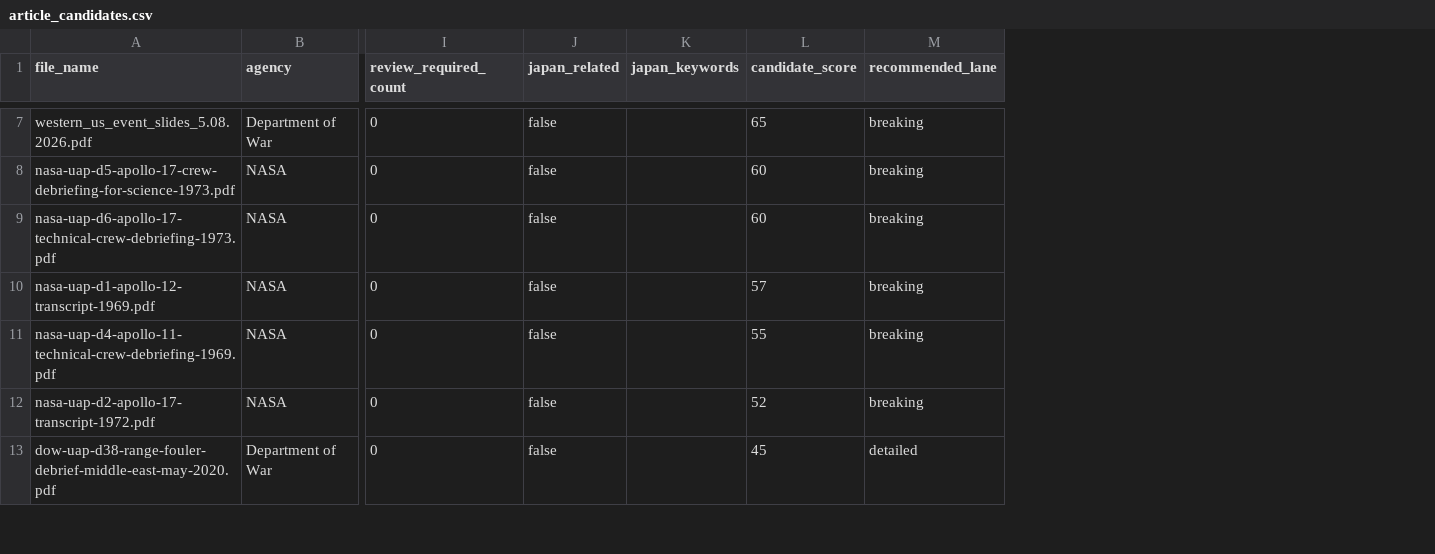
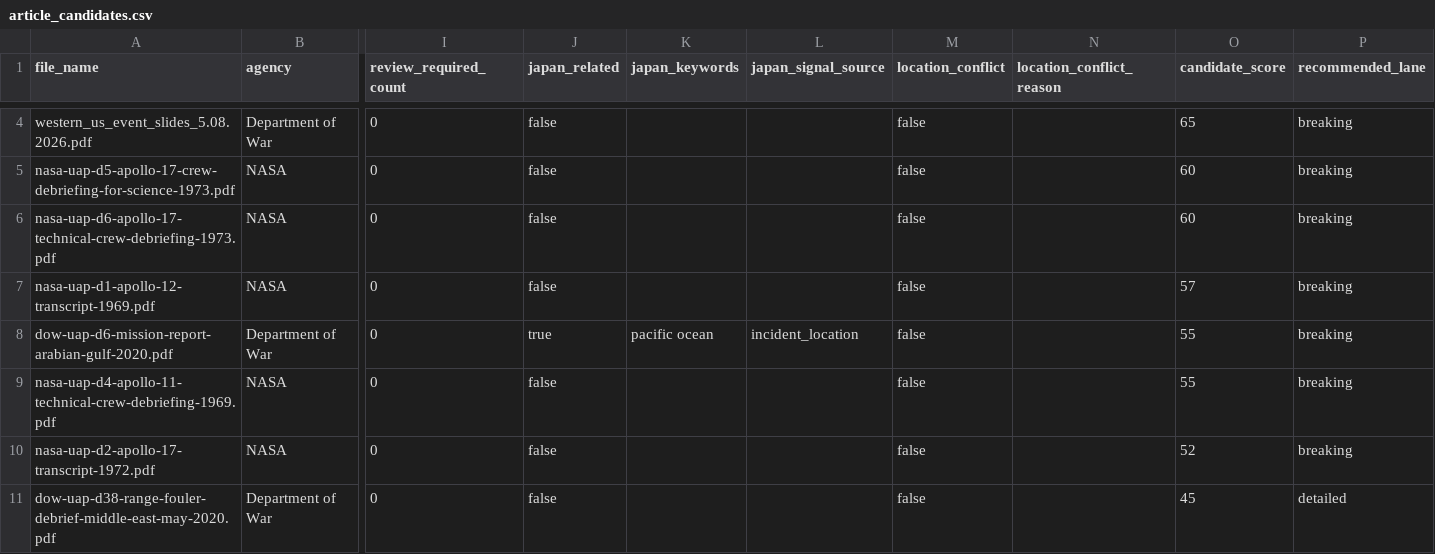
Before and after one commit to SaFuShi/uap_translation_project, a CSV file: metadata/article_candidates.csv, drawn as a sheet; only a part is shown, gaps mark what is left out; addresses are those after the commit; rows hold the shown columns only; the diff covers the shown part only; the diff names each change by its address in the sheet, - before the commit and + after, or states it on an @@ line.

```diff
--- a/metadata/article_candidates.csv
+++ b/metadata/article_candidates.csv
+column L (japan_signal_source), empty
+column M (location_conflict), rows 4-7: all false; rows 9-11: all false
+column N (location_conflict_reason), empty
+row 8: dow-uap-d6-mission-report-arabian-gulf-2020.pdf | Department of War | 0 | true | pacific ocean | incident_location | false |  | 55 | breaking
```
Also changed, not shown: 3 added rows and 4 removed rows elsewhere in this file, 1 other file.
